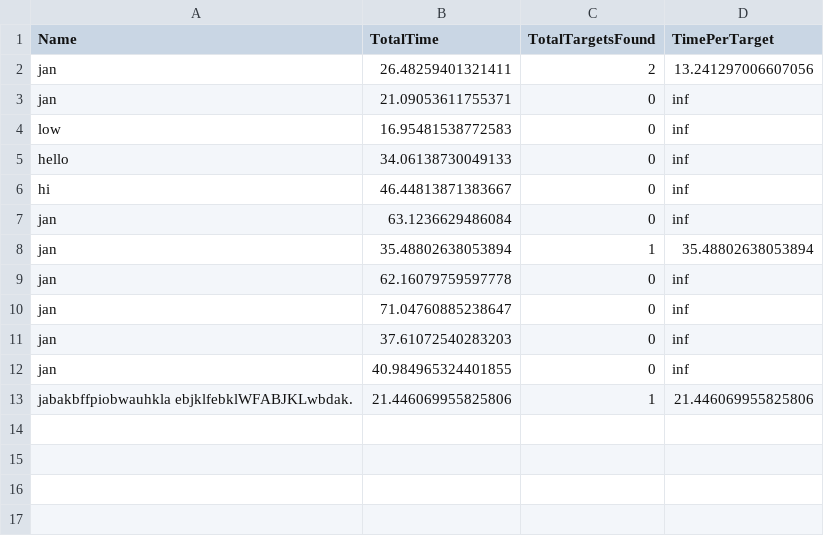
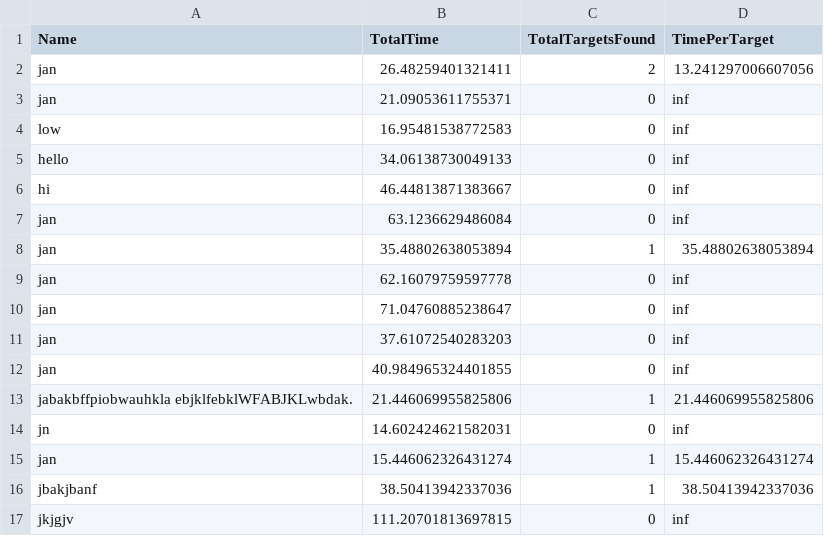
Before and after one commit to JGHartel/Invisible_waldo, a CSV file: leaderboard.csv, drawn as a sheet; the diff names each change by its address in the sheet, - before the commit and + after, or states it on an @@ line.

```diff
--- a/leaderboard.csv
+++ b/leaderboard.csv
+row 14: jn | 14.602424621582031 | 0 | inf
+row 15: jan | 15.446062326431274 | 1 | 15.446062326431274
+row 16: jbakjbanf | 38.50413942337036 | 1 | 38.50413942337036
+row 17: jkjgjv | 111.20701813697815 | 0 | inf
```
Also changed, not shown: 2 other files.
